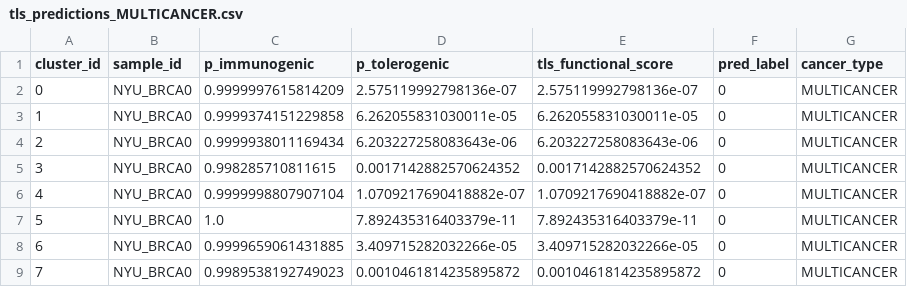
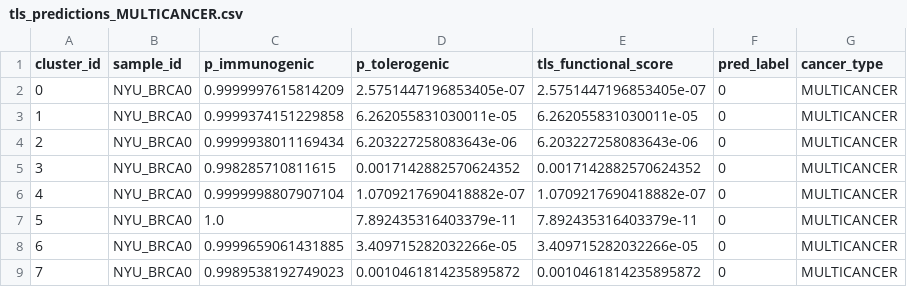
Before and after one commit to gavin-peng/tls_functional_score, a CSV file: checkpoints/tls_predictions_MULTICANCER.csv, drawn as a sheet; only a part is shown.

```diff
--- a/checkpoints/tls_predictions_MULTICANCER.csv
+++ b/checkpoints/tls_predictions_MULTICANCER.csv
@@ -1,3 +1,3 @@
 cluster_id,sample_id,p_immunogenic,p_tolerogenic,tls_functional_score,pred_label,cancer_type
-0,NYU_BRCA0,0.9999997615814209,2.575119992798136e-07,2.575119992798136e-07,0,MULTICANCER
+0,NYU_BRCA0,0.9999997615814209,2.5751447196853405e-07,2.5751447196853405e-07,0,MULTICANCER
 1,NYU_BRCA0,0.9999374151229858,6.262055831030011e-05,6.262055831030011e-05,0,MULTICANCER
```
Also changed, not shown: checkpoints/patient_scores_MULTICANCER.csv, 12 other files.
